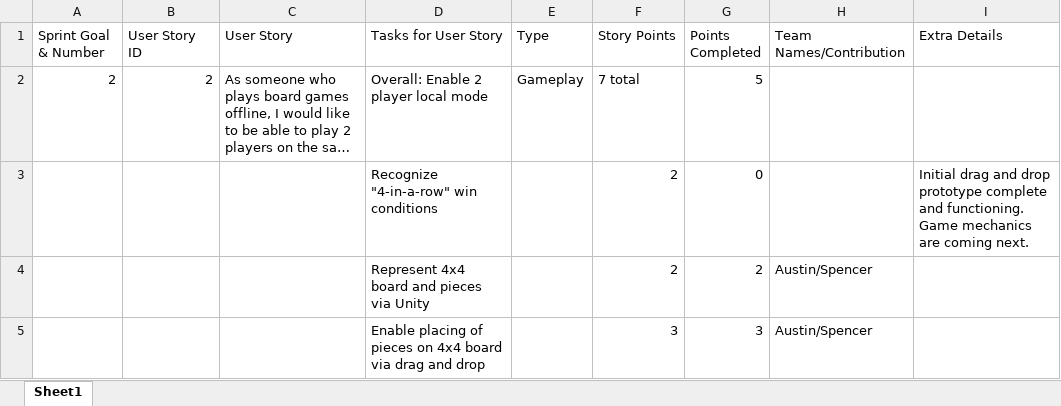
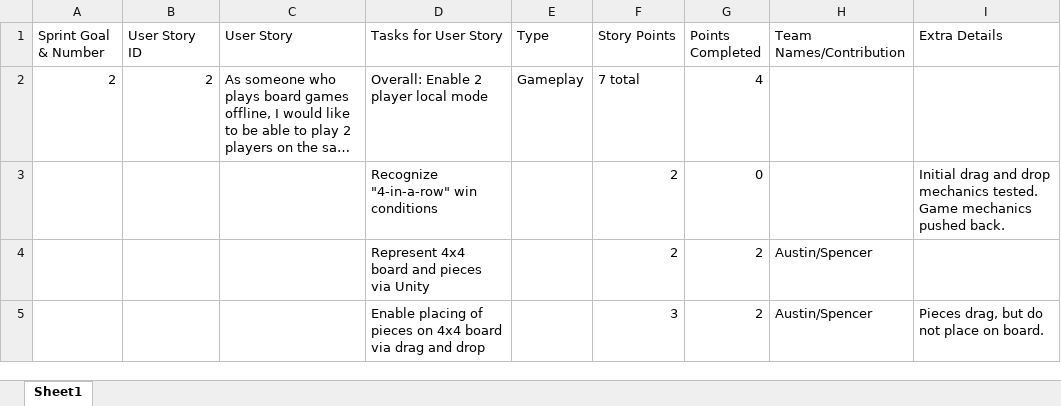
Before and after one commit to SpencerM0415/FiveGuys_420Project, an Excel workbook: Deliverable_2_Documents/FiveGuys_Deliverable_2_Sprint_Backlog.xlsx, sheet Sheet1, drawn as a sheet; long unchanged cells end in …; values as stored, in another font and other column widths than the file's, no borders; the diff names each change by its address in the sheet, - before the commit and + after, or states it on an @@ line.

Commit message:
Updated Sprint Backlog

```diff
--- a/Deliverable_2_Documents/FiveGuys_Deliverable_2_Sprint_Backlog.xlsx (sheet Sheet1)
+++ b/Deliverable_2_Documents/FiveGuys_Deliverable_2_Sprint_Backlog.xlsx (sheet Sheet1)
-G2 (Points Completed): 5
+G2 (Points Completed): 4
-I3 (Extra Details): …and drop prototype complete and functioning. Game mechanics are coming next.
+I3 (Extra Details): …and drop mechanics tested. Game mechanics pushed back.
-G5 (Points Completed): 3
+G5 (Points Completed): 2
-I5 (Extra Details): (empty)
+I5 (Extra Details): Pieces drag, but do not place on board.
```
